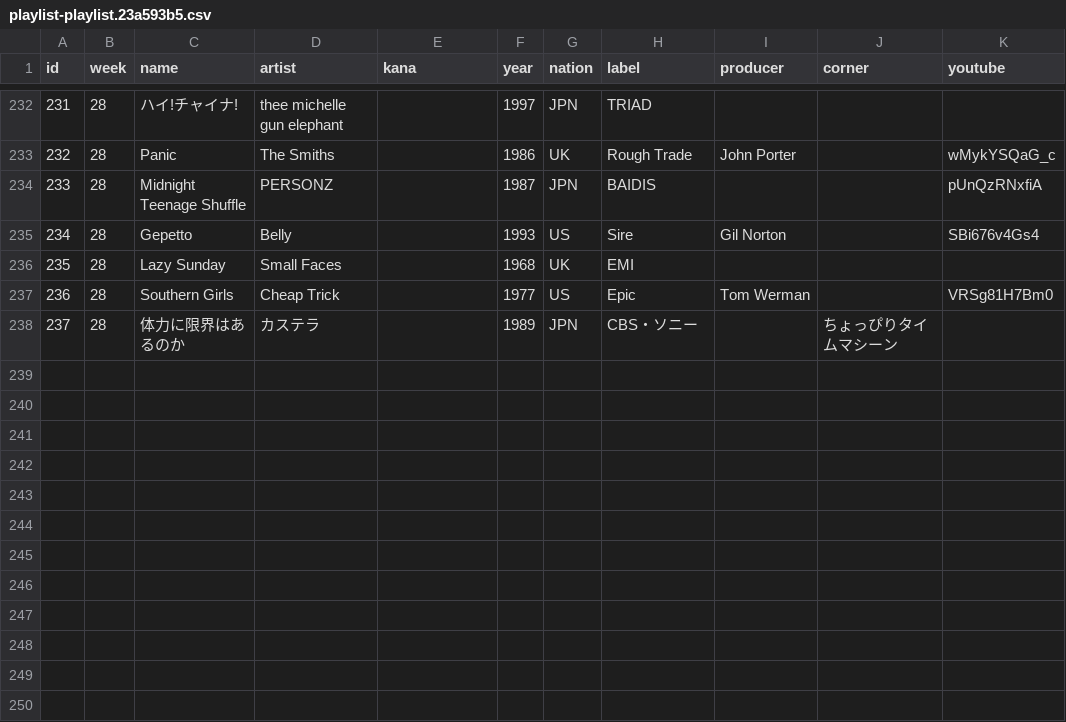
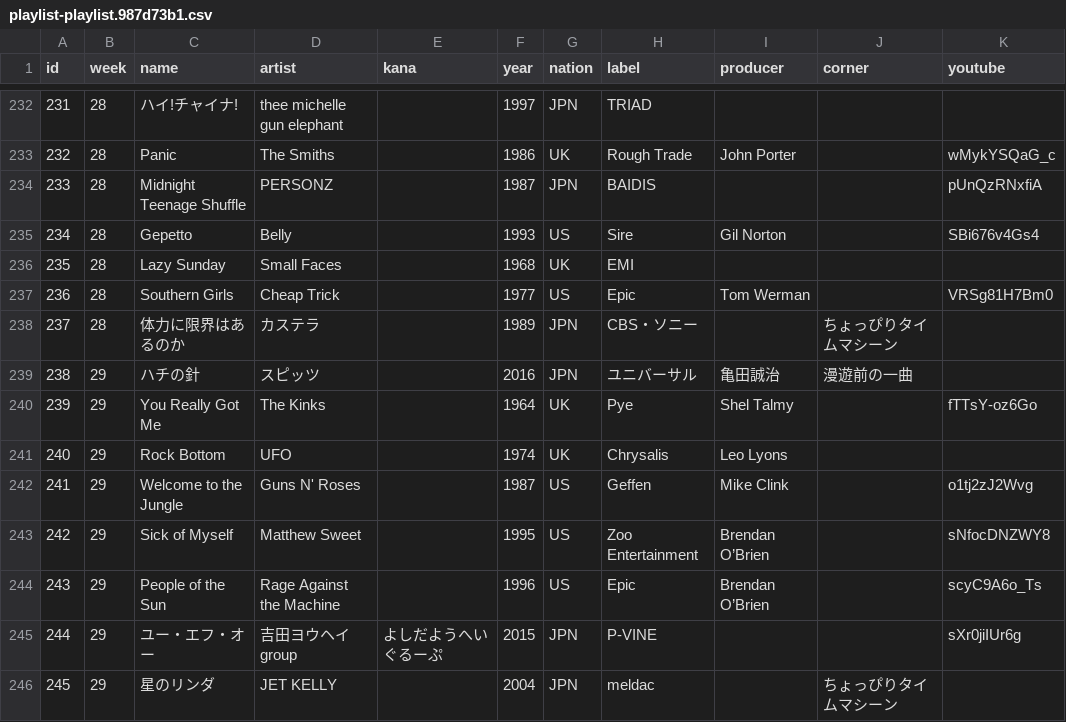
Before and after one commit to cieloazul310/rockman-survey, a CSV file: static/media/playlist-playlist.987d73b1.csv (was static/media/playlist-playlist.23a593b5.csv), drawn as a sheet; only a part is shown, gaps mark what is left out; the diff names each change by its address in the sheet, - before the commit and + after, or states it on an @@ line.

```diff
--- a/static/media/playlist-playlist.23a593b5.csv
+++ b/static/media/playlist-playlist.987d73b1.csv
+row 239: 238 | 29 | ハチの針 | スピッツ |  | 2016 | JPN | ユニバーサル | 亀田誠治 | 漫遊前の一曲
+row 240: 239 | 29 | You Really Got Me | The Kinks |  | 1964 | UK | Pye | Shel Talmy |  | fTTsY-oz6Go
+row 241: 240 | 29 | Rock Bottom | UFO |  | 1974 | UK | Chrysalis | Leo Lyons
+row 242: 241 | 29 | Welcome to the Jungle | Guns N' Roses |  | 1987 | US | Geffen | Mike Clink |  | o1tj2zJ2Wvg
+row 243: 242 | 29 | Sick of Myself | Matthew Sweet |  | 1995 | US | Zoo Entertainment | Brendan O’Brien |  | sNfocDNZWY8
+row 244: 243 | 29 | People of the Sun | Rage Against the Machine |  | 1996 | US | Epic | Brendan O’Brien |  | scyC9A6o_Ts
+row 245: 244 | 29 | ユー・エフ・オー | 吉田ヨウヘイgroup | よしだようへいぐるーぷ | 2015 | JPN | P-VINE |  |  | sXr0jiIUr6g
+row 246: 245 | 29 | 星のリンダ | JET KELLY |  | 2004 | JPN | meldac |  | ちょっぴりタイムマシーン
```
Also changed, not shown: static/media/programs-programs.adc1c255.csv, 7 other files.
